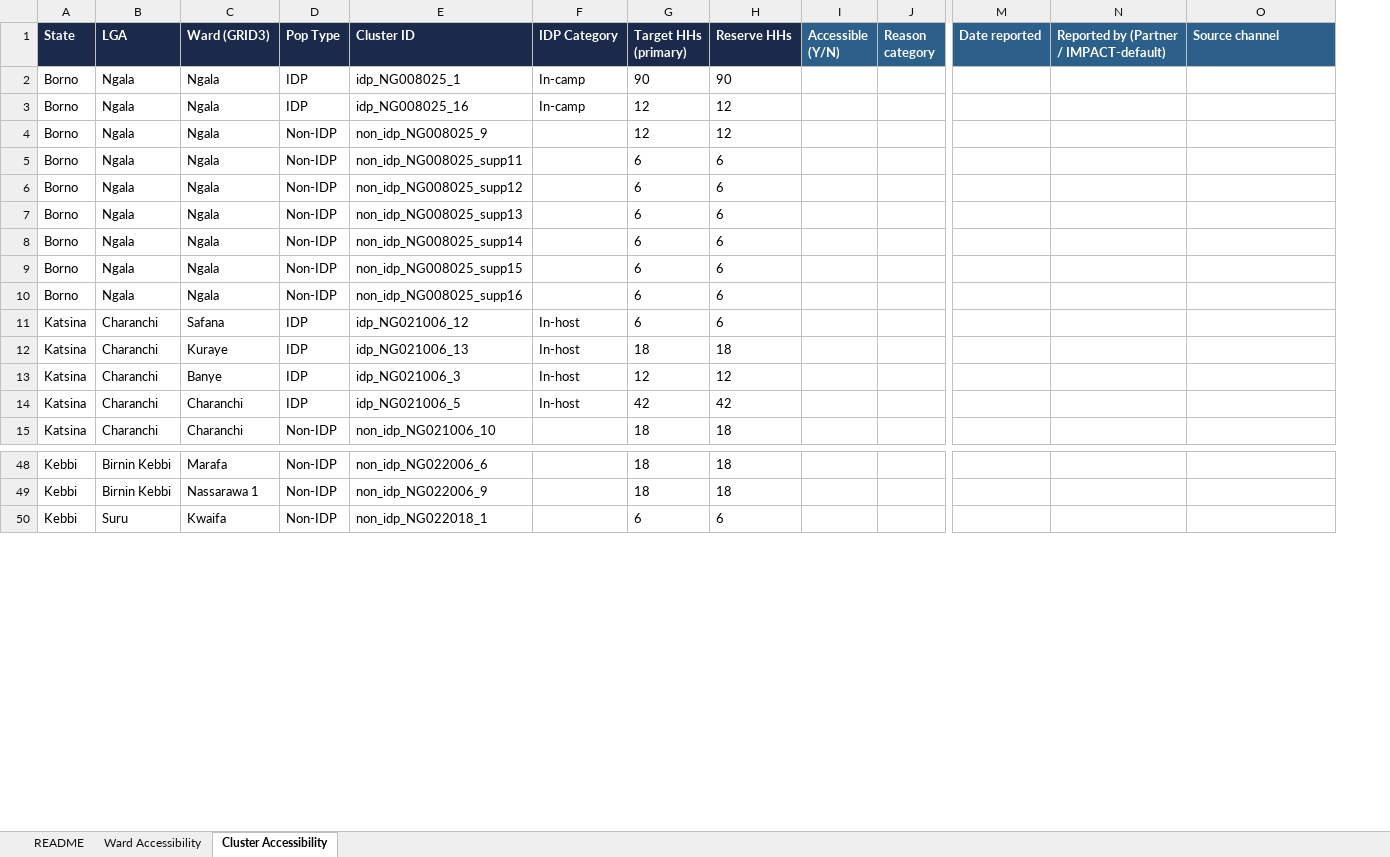
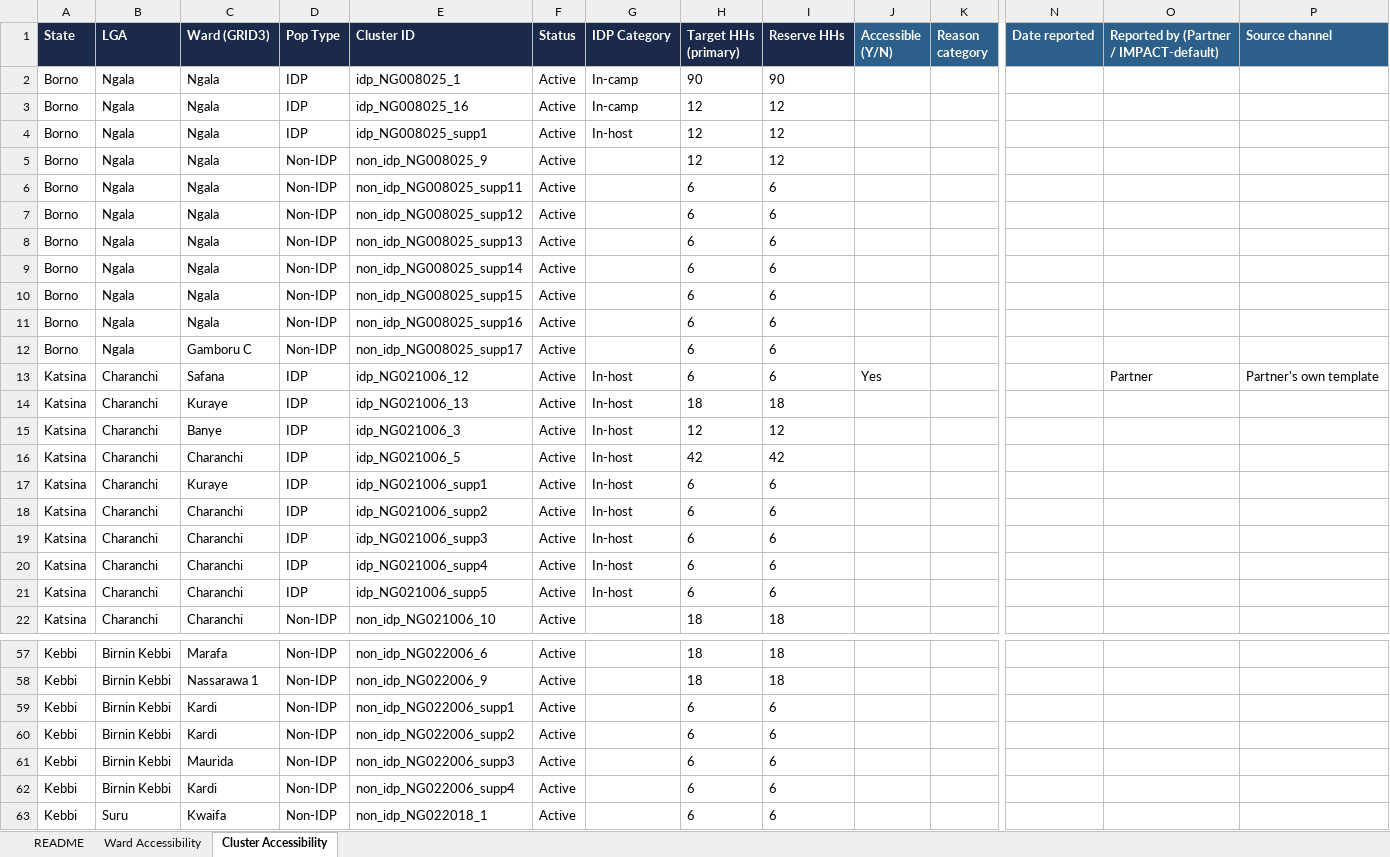
Before and after one commit to JackPhilpott/MSNA-N-WEC-2026, an Excel workbook: resampling/input/accessibility_reports_generated/CARE_accessibility_report.xlsx, sheet Cluster Accessibility, drawn as a sheet; only a part is shown, gaps mark what is left out; values as stored, in another font and other column widths than the file's, no borders; table styles not drawn; addresses are those after the commit; rows hold the shown columns only; the diff covers the shown part only; the diff names each change by its address in the sheet, - before the commit and + after, or states it on an @@ line.

```diff
--- a/resampling/input/accessibility_reports_generated/CARE_accessibility_report.xlsx (sheet Cluster Accessibility)
+++ b/resampling/input/accessibility_reports_generated/CARE_accessibility_report.xlsx (sheet Cluster Accessibility)
+column F (Status), rows 2-3: Active | Active; rows 5-11: all Active; rows 13-16: all Active; row 22: Active; rows 57-58: Active | Active; row 63: Active
+row 4: Borno | Ngala | Ngala | IDP | idp_NG008025_supp1 | Active | In-host | 12 | 12
+row 12: Borno | Ngala | Gamboru C | Non-IDP | non_idp_NG008025_supp17 | Active |  | 6 | 6
-J13 (Accessible (Y/N)): (empty)
+J13 (Accessible (Y/N)): Yes
-O13: (empty)
+O13: Partner
-P13 (Source channel): (empty)
+P13 (Source channel): Partner's own template
+row 17: Katsina | Charanchi | Kuraye | IDP | idp_NG021006_supp1 | Active | In-host | 6 | 6
+row 18: Katsina | Charanchi | Charanchi | IDP | idp_NG021006_supp2 | Active | In-host | 6 | 6
+row 19: Katsina | Charanchi | Charanchi | IDP | idp_NG021006_supp3 | Active | In-host | 6 | 6
+row 20: Katsina | Charanchi | Charanchi | IDP | idp_NG021006_supp4 | Active | In-host | 6 | 6
+row 21: Katsina | Charanchi | Charanchi | IDP | idp_NG021006_supp5 | Active | In-host | 6 | 6
+row 59: Kebbi | Birnin Kebbi | Kardi | Non-IDP | non_idp_NG022006_supp1 | Active |  | 6 | 6
+row 60: Kebbi | Birnin Kebbi | Kardi | Non-IDP | non_idp_NG022006_supp2 | Active |  | 6 | 6
+row 61: Kebbi | Birnin Kebbi | Maurida | Non-IDP | non_idp_NG022006_supp3 | Active |  | 6 | 6
+row 62: Kebbi | Birnin Kebbi | Kardi | Non-IDP | non_idp_NG022006_supp4 | Active |  | 6 | 6
```
Also changed, not shown: 13 added rows elsewhere in this sheet, sheet Ward Accessibility, sheet README, resampling/input/accessibility_reports_generated/COOPI_accessibility_report.xlsx, resampling/input/accessibility_reports_generated/CRS_accessibility_report.xlsx, 21 other files.
